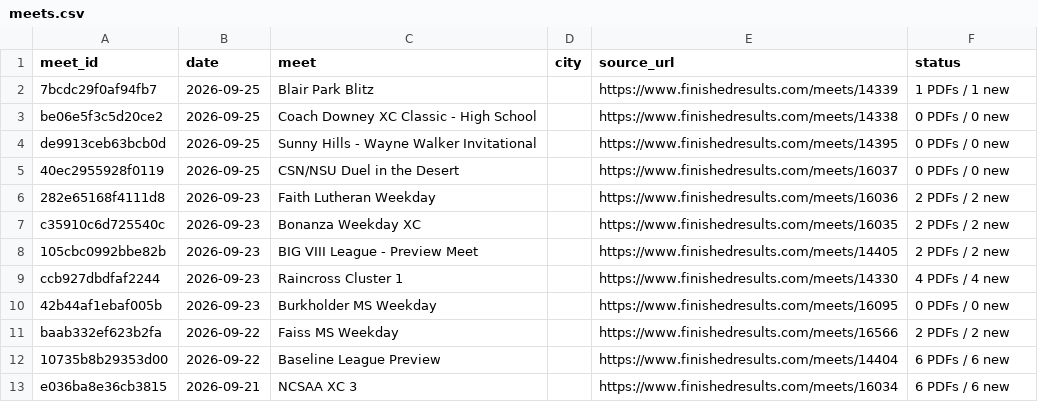
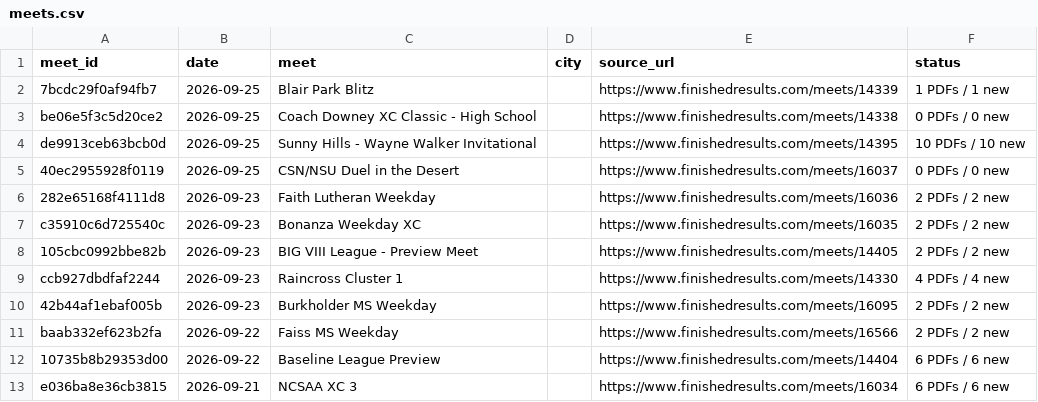
Before and after one commit to jorgerodriguez12-netizen/-west-torrance-xc-2026, a CSV file: data/meets.csv, drawn as a sheet; only a part is shown.

```diff
--- a/data/meets.csv
+++ b/data/meets.csv
@@ -3,3 +3,3 @@ meet_id,date,meet,city,source_url,status
 be06e5f3c5d20ce2,2026-09-25,Coach Downey XC Classic - High School,,https://www.finishedresults.com/meets/14338,0 PDFs / 0 new
-de9913ceb63bcb0d,2026-09-25,Sunny Hills - Wayne Walker Invitational,,https://www.finishedresults.com/meets/14395,0 PDFs / 0 new
+de9913ceb63bcb0d,2026-09-25,Sunny Hills - Wayne Walker Invitational,,https://www.finishedresults.com/meets/14395,10 PDFs / 10 new
 40ec2955928f0119,2026-09-25,CSN/NSU Duel in the Desert,,https://www.finishedresults.com/meets/16037,0 PDFs / 0 new
@@ -9,3 +9,3 @@ c35910c6d725540c,2026-09-23,Bonanza Weekday XC,,https://www.finishedresults.com/
 ccb927dbdfaf2244,2026-09-23,Raincross Cluster 1,,https://www.finishedresults.com/meets/14330,4 PDFs / 4 new
-42b44af1ebaf005b,2026-09-23,Burkholder MS Weekday,,https://www.finishedresults.com/meets/16095,0 PDFs / 0 new
+42b44af1ebaf005b,2026-09-23,Burkholder MS Weekday,,https://www.finishedresults.com/meets/16095,2 PDFs / 2 new
 baab332ef623b2fa,2026-09-22,Faiss MS Weekday,,https://www.finishedresults.com/meets/16566,2 PDFs / 2 new
```
